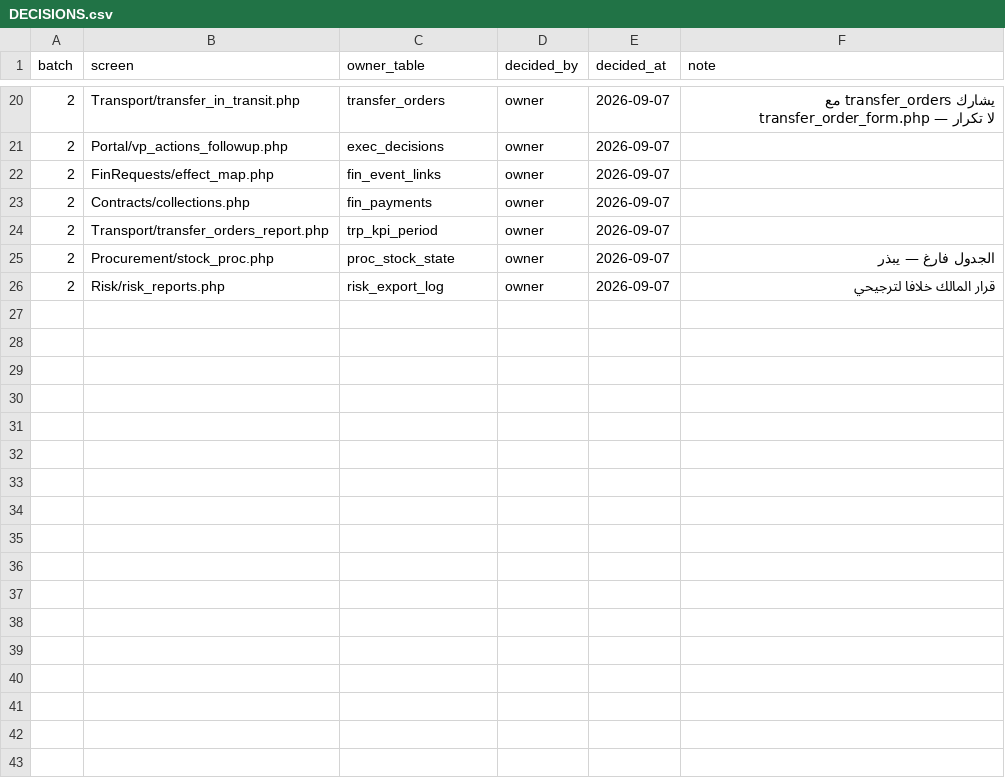
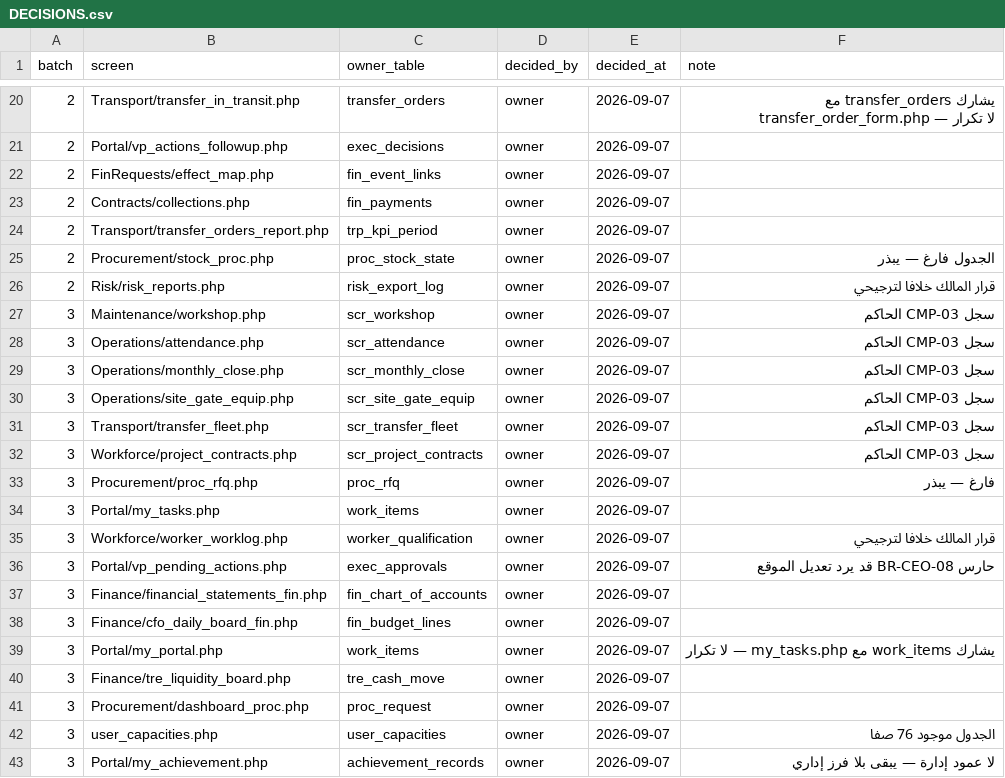
Before and after one commit to mohamed-sd/ems, a CSV file: docs/sheet_merge/DECISIONS.csv, drawn as a sheet; only a part is shown, gaps mark what is left out.

```diff
--- a/docs/sheet_merge/DECISIONS.csv
+++ b/docs/sheet_merge/DECISIONS.csv
@@ -26 +26,18 @@ batch,screen,owner_table,decided_by,decided_at,note
 2,Risk/risk_reports.php,risk_export_log,owner,2026-09-07,قرار المالك خلافا لترجيحي
+3,Maintenance/workshop.php,scr_workshop,owner,2026-09-07,سجل CMP-03 الحاكم
+3,Operations/attendance.php,scr_attendance,owner,2026-09-07,سجل CMP-03 الحاكم
+3,Operations/monthly_close.php,scr_monthly_close,owner,2026-09-07,سجل CMP-03 الحاكم
+3,Operations/site_gate_equip.php,scr_site_gate_equip,owner,2026-09-07,سجل CMP-03 الحاكم
+3,Transport/transfer_fleet.php,scr_transfer_fleet,owner,2026-09-07,سجل CMP-03 الحاكم
+3,Workforce/project_contracts.php,scr_project_contracts,owner,2026-09-07,سجل CMP-03 الحاكم
+3,Procurement/proc_rfq.php,proc_rfq,owner,2026-09-07,فارغ — يبذر
+3,Portal/my_tasks.php,work_items,owner,2026-09-07,
+3,Workforce/worker_worklog.php,worker_qualification,owner,2026-09-07,قرار المالك خلافا لترجيحي
+3,Portal/vp_pending_actions.php,exec_approvals,owner,2026-09-07,حارس BR-CEO-08 قد يرد تعديل الموقع
+3,Finance/financial_statements_fin.php,fin_chart_of_accounts,owner,2026-09-07,
+3,Finance/cfo_daily_board_fin.php,fin_budget_lines,owner,2026-09-07,
+3,Portal/my_portal.php,work_items,owner,2026-09-07,يشارك work_items مع my_tasks.php — لا تكرار
+3,Finance/tre_liquidity_board.php,tre_cash_move,owner,2026-09-07,
+3,Procurement/dashboard_proc.php,proc_request,owner,2026-09-07,
+3,user_capacities.php,user_capacities,owner,2026-09-07,الجدول موجود 76 صفا
+3,Portal/my_achievement.php,achievement_records,owner,2026-09-07,لا عمود إدارة — يبقى بلا فرز إداري
```
Also changed, not shown: docs/sheet_merge/DECIDE.csv, storage/reports/unit_chain_weekly.csv, 35 other files.
